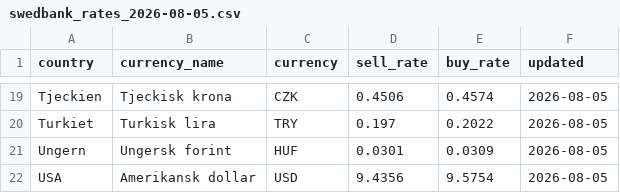
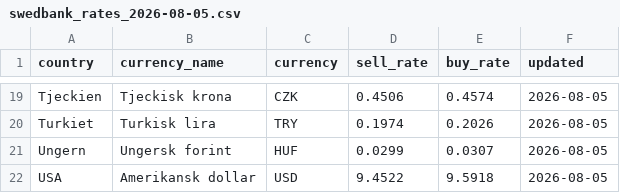
Before and after one commit to dapema01/FxScraper, a CSV file: output/swedbank_rates_2026-08-05.csv, drawn as a sheet; only a part is shown, gaps mark what is left out; the diff covers the shown part only; the diff names each change by its address in the sheet, - before the commit and + after, or states it on an @@ line.

```diff
--- a/output/swedbank_rates_2026-08-05.csv
+++ b/output/swedbank_rates_2026-08-05.csv
-D20 (sell_rate): 0.197
+D20 (sell_rate): 0.1974
-E20 (buy_rate): 0.2022
+E20 (buy_rate): 0.2026
-D21 (sell_rate): 0.0301
+D21 (sell_rate): 0.0299
-E21 (buy_rate): 0.0309
+E21 (buy_rate): 0.0307
-D22 (sell_rate): 9.4356
+D22 (sell_rate): 9.4522
-E22 (buy_rate): 9.5754
+E22 (buy_rate): 9.5918
```
Also changed, not shown: 32 edited cells elsewhere in this file, output/handelsbanken_rates_2026-08-05.csv, output/swedbank_private_rates_2026-08-05.csv, 2 other files.
